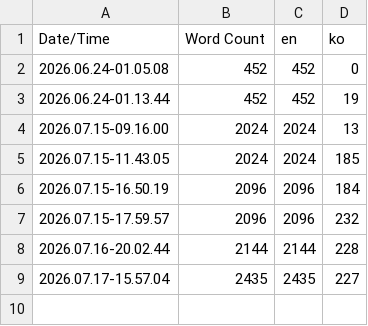
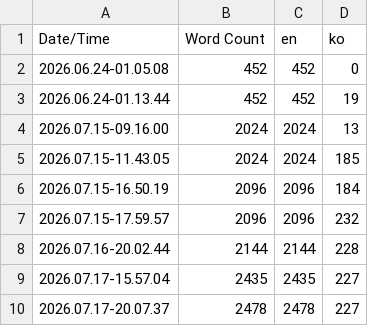
Before and after one commit to NBcampUnrealTrack/7th-Team7-Final-Project, a CSV file: Content/Localization/Game/Game.csv, drawn as a sheet.

```diff
--- a/Content/Localization/Game/Game.csv
+++ b/Content/Localization/Game/Game.csv
@@ -9 +9,2 @@ Date/Time,Word Count,en,ko
 2026.07.17-15.57.04,2435,2435,227
+2026.07.17-20.07.37,2478,2478,227
```
Also changed, not shown: 5 other files.
